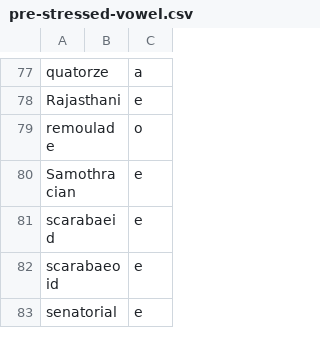
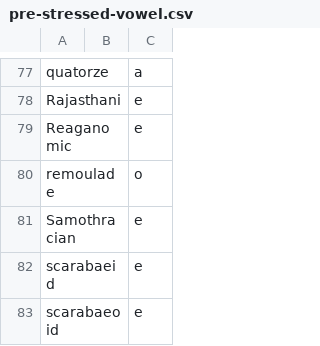
Before and after one commit to ChristianSi/lytspel, a CSV file: data/pre-stressed-vowel.csv, drawn as a sheet; only a part is shown, gaps mark what is left out; the shorter side is filled out with more unchanged rows; the diff names each change by its address in the sheet, - before the commit and + after, or states it on an @@ line.

```diff
--- a/data/pre-stressed-vowel.csv
+++ b/data/pre-stressed-vowel.csv
+row 79: Reaganomic |  | e
```
Also changed, not shown: data/compound-blacklist.csv, data/compound-stress.csv, 1 other file.
